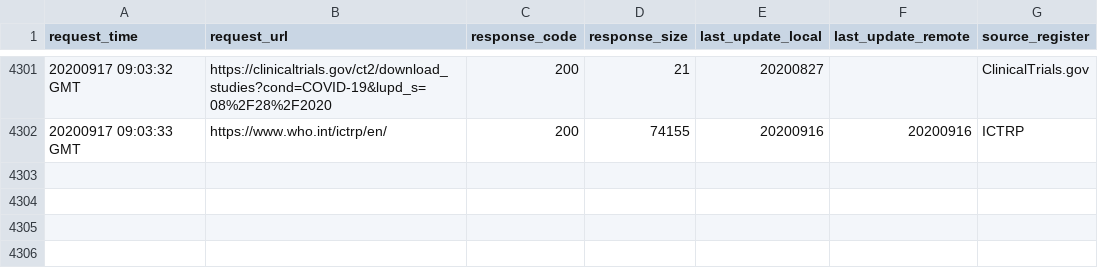
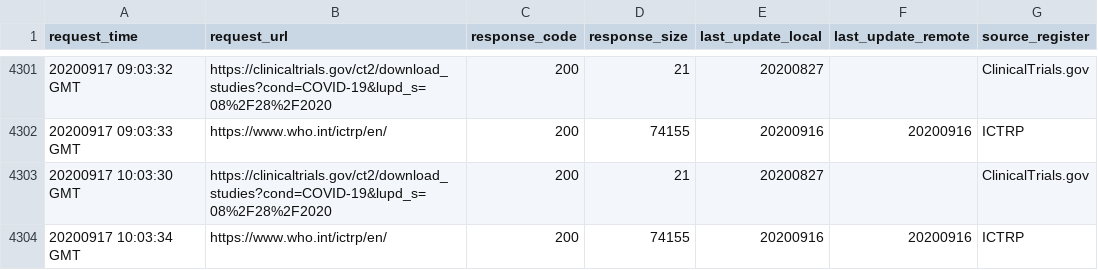
Before and after one commit to hres/covid_trials, a CSV file: update_log.csv, drawn as a sheet; only a part is shown, gaps mark what is left out.

Commit message:
Automatic Update

```diff
--- a/update_log.csv
+++ b/update_log.csv
@@ -4302 +4302,3 @@ request_time,request_url,response_code,response_size,last_update_local,last_upda
 20200917 09:03:33 GMT,https://www.who.int/ictrp/en/,200,74155,20200916,20200916,ICTRP
+20200917 10:03:30 GMT,https://clinicaltrials.gov/ct2/download_studies?cond=COVID-19&lupd_s=08%2F28%2F2020,200,21,20200827,,ClinicalTrials.gov
+20200917 10:03:34 GMT,https://www.who.int/ictrp/en/,200,74155,20200916,20200916,ICTRP
```
